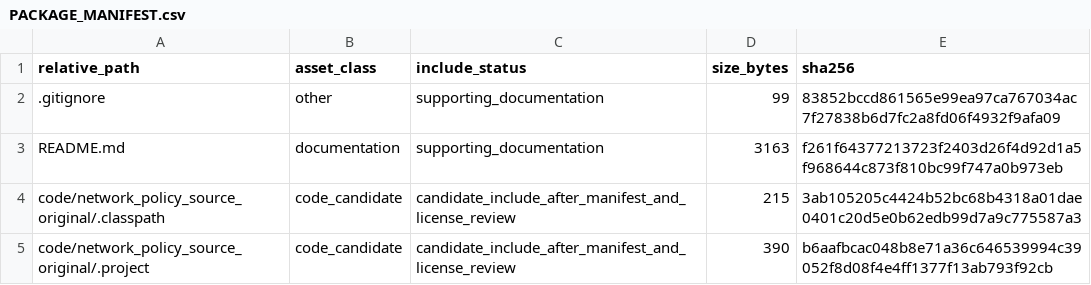
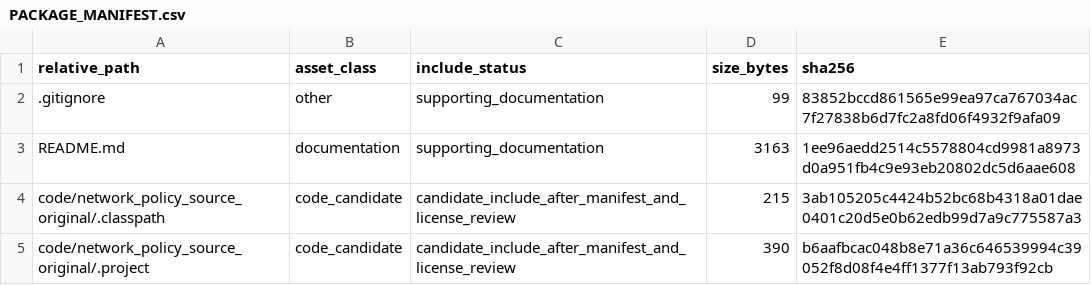
Before and after one commit to dlevinson/paper-2005-11-road-pricing-with-autonomous-links, a CSV file: PACKAGE_MANIFEST.csv, drawn as a sheet; only a part is shown.

Commit message:
Refresh package metadata after upload routing

```diff
--- a/PACKAGE_MANIFEST.csv
+++ b/PACKAGE_MANIFEST.csv
@@ -2,3 +2,3 @@ relative_path,asset_class,include_status,size_bytes,sha256
 .gitignore,other,supporting_documentation,99,83852bccd861565e99ea97ca767034ac7f27838b6d7fc2a8fd06f4932f9afa09
-README.md,documentation,supporting_documentation,3163,f261f64377213723f2403d26f4d92d1a5f968644c873f810bc99f747a0b973eb
+README.md,documentation,supporting_documentation,3163,1ee96aedd2514c5578804cd9981a8973d0a951fb4c9e93eb20802dc5d6aae608
 code/network_policy_source_original/.classpath,code_candidate,candidate_include_after_manifest_and_license_review,215,3ab105205c4424b52bc68b4318a01dae0401c20d5e0b62edb99d7a9c775587a3
```
Also changed, not shown: 3 other files.
